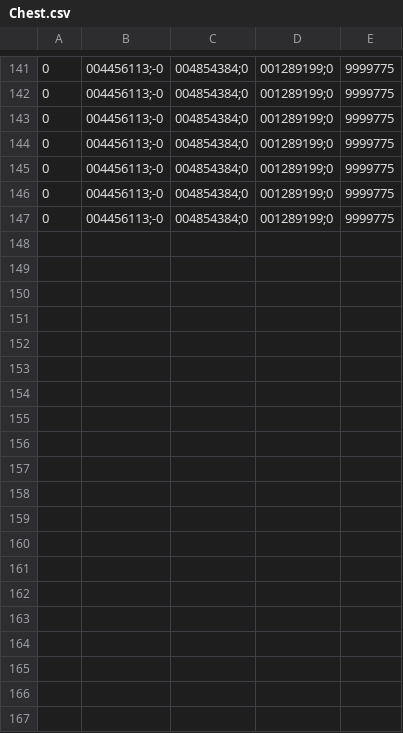
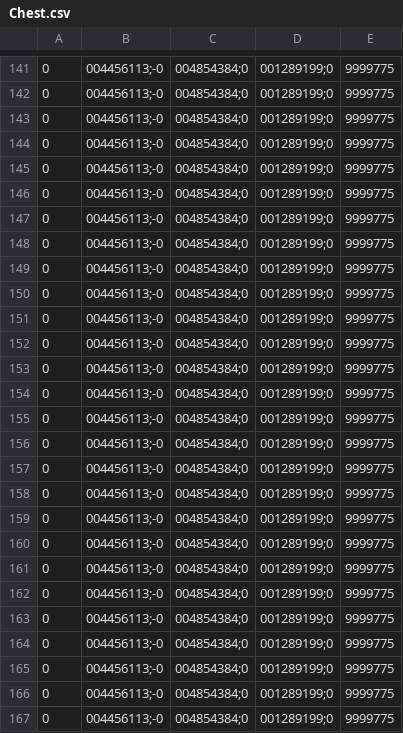
Before and after one commit to miriampunzi/AuditionRoom, a CSV file: Chest.csv, drawn as a sheet; only a part is shown, gaps mark what is left out; the diff covers the shown part only; the diff names each change by its address in the sheet, - before the commit and + after, or states it on an @@ line.

```diff
--- a/Chest.csv
+++ b/Chest.csv
+row 148: 0 | 004456113;-0 | 004854384;0 | 001289199;0 | 9999775
+row 149: 0 | 004456113;-0 | 004854384;0 | 001289199;0 | 9999775
+row 150: 0 | 004456113;-0 | 004854384;0 | 001289199;0 | 9999775
+row 151: 0 | 004456113;-0 | 004854384;0 | 001289199;0 | 9999775
+row 152: 0 | 004456113;-0 | 004854384;0 | 001289199;0 | 9999775
+row 153: 0 | 004456113;-0 | 004854384;0 | 001289199;0 | 9999775
+row 154: 0 | 004456113;-0 | 004854384;0 | 001289199;0 | 9999775
+row 155: 0 | 004456113;-0 | 004854384;0 | 001289199;0 | 9999775
+row 156: 0 | 004456113;-0 | 004854384;0 | 001289199;0 | 9999775
+row 157: 0 | 004456113;-0 | 004854384;0 | 001289199;0 | 9999775
+row 158: 0 | 004456113;-0 | 004854384;0 | 001289199;0 | 9999775
+row 159: 0 | 004456113;-0 | 004854384;0 | 001289199;0 | 9999775
+row 160: 0 | 004456113;-0 | 004854384;0 | 001289199;0 | 9999775
+row 161: 0 | 004456113;-0 | 004854384;0 | 001289199;0 | 9999775
+row 162: 0 | 004456113;-0 | 004854384;0 | 001289199;0 | 9999775
+row 163: 0 | 004456113;-0 | 004854384;0 | 001289199;0 | 9999775
+row 164: 0 | 004456113;-0 | 004854384;0 | 001289199;0 | 9999775
+row 165: 0 | 004456113;-0 | 004854384;0 | 001289199;0 | 9999775
+row 166: 0 | 004456113;-0 | 004854384;0 | 001289199;0 | 9999775
+row 167: 0 | 004456113;-0 | 004854384;0 | 001289199;0 | 9999775
```
Also changed, not shown: 19 added rows elsewhere in this file, Head.csv, LeftArm.csv, 7 other files.
